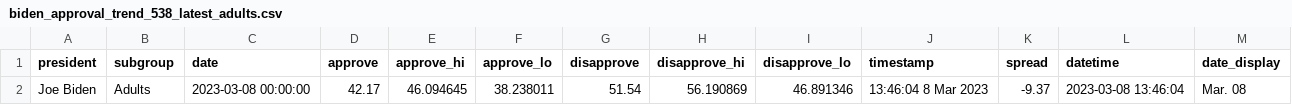
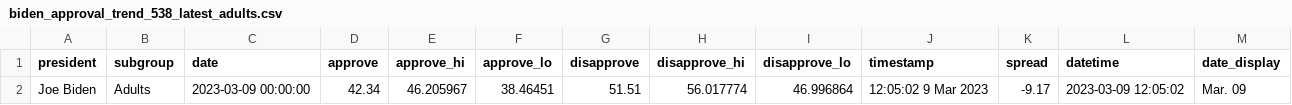
Before and after one commit to stiles/biden-polls, a CSV file: data/processed/biden_approval_trend_538_latest_adults.csv, drawn as a sheet.

```diff
--- a/data/processed/biden_approval_trend_538_latest_adults.csv
+++ b/data/processed/biden_approval_trend_538_latest_adults.csv
@@ -1,2 +1,2 @@
 president,subgroup,date,approve,approve_hi,approve_lo,disapprove,disapprove_hi,disapprove_lo,timestamp,spread,datetime,date_display
-Joe Biden,Adults,2023-03-08 00:00:00,42.17,46.094645,38.238011,51.54,56.190869,46.891346,13:46:04  8 Mar 2023,-9.37,2023-03-08 13:46:04,Mar. 08
+Joe Biden,Adults,2023-03-09 00:00:00,42.34,46.205967,38.46451,51.51,56.017774,46.996864,12:05:02  9 Mar 2023,-9.17,2023-03-09 12:05:02,Mar. 09
```
Also changed, not shown: data/processed/biden_approval_trend_538_adults.csv, data/processed/biden_approval_trend_538_all_polls.csv, 3 other files.
